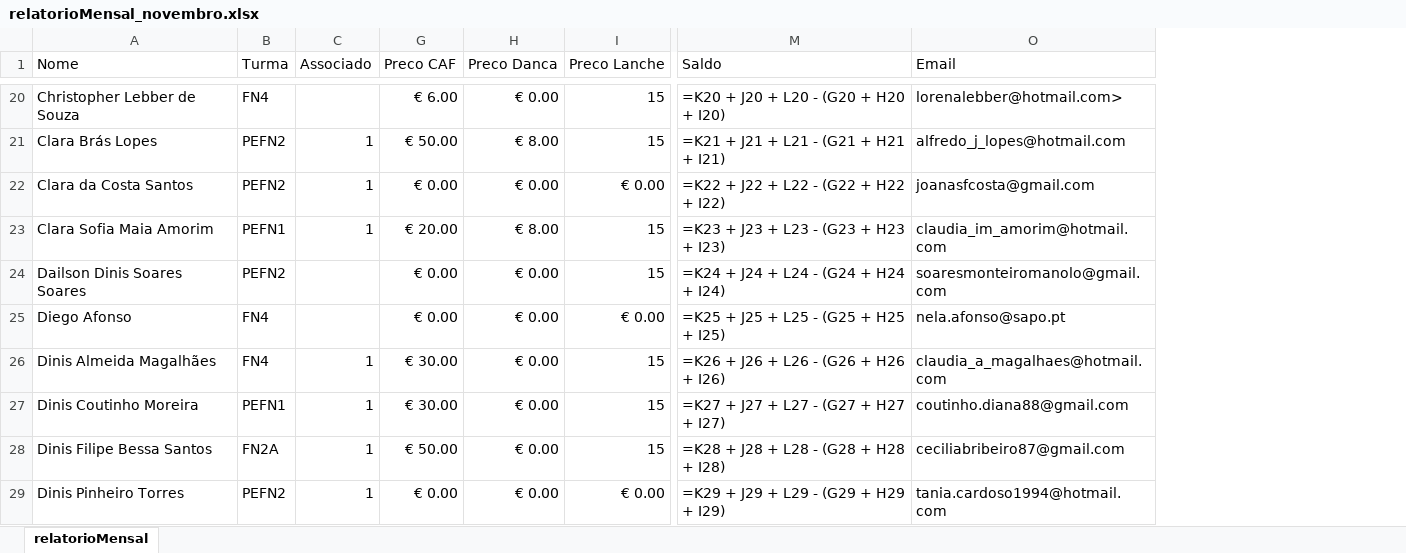
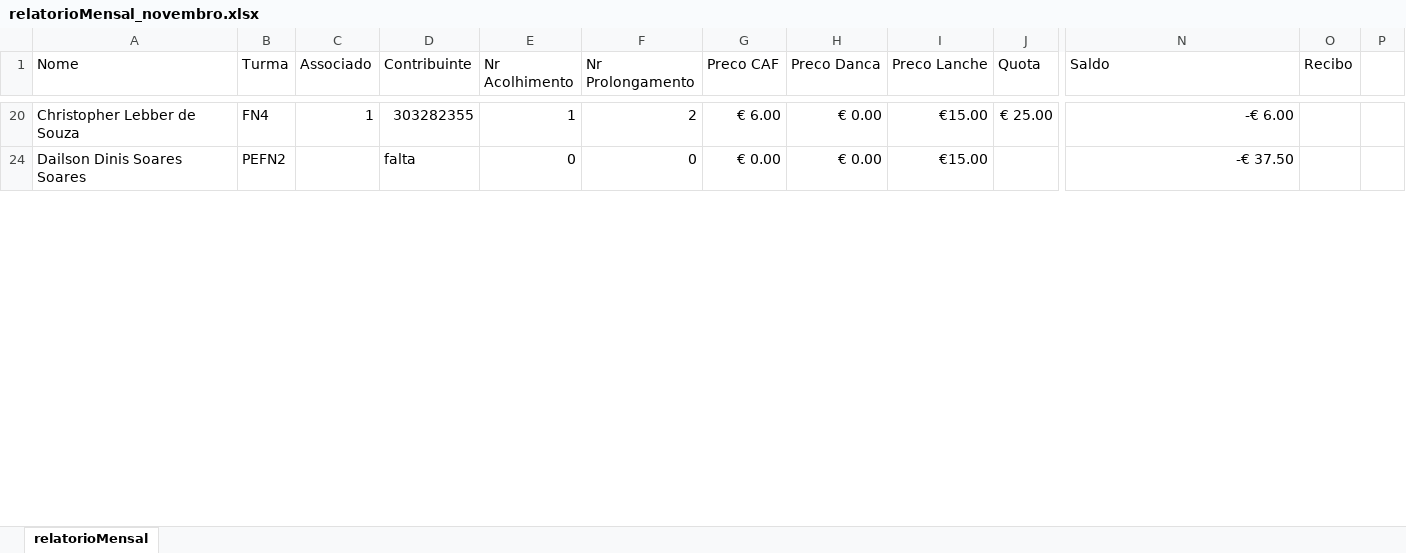
Before and after one commit to Boliveira2/School, an Excel workbook: GestorReceitas/Novembro/relatorioMensal_novembro.xlsx, sheet relatorioMensal, drawn as a sheet; only a part is shown, gaps mark what is left out; values as stored, in another font and other column widths than the file's, no cell formats; formulas without a stored value are shown as written; charts and pictures and conditional formats not drawn; removed rows and columns are numbered as before the commit, all else as after; rows hold the shown columns only; the diff covers the shown part only; the diff names each change by its address in the sheet, - before the commit and + after, or states it on an @@ line.

```diff
--- a/GestorReceitas/Novembro/relatorioMensal_novembro.xlsx (sheet relatorioMensal)
+++ b/GestorReceitas/Novembro/relatorioMensal_novembro.xlsx (sheet relatorioMensal)
@@ column D (Contribuinte) unhidden, rows 20-24: 303282355 | falta @@
@@ column E (Nr Acolhimento) unhidden, rows 20-24: 1 | 0 @@
@@ column F (Nr Prolongamento) unhidden, rows 20-24: 2 | 0 @@
+column J (Quota), row 20: € 25.00
-column O (Email), row 20: lorenalebber@hotmail.com>; row 24: soaresmonteiromanolo@gmail.com
+column O (Recibo), empty
+column P, empty
-C20 (Associado): (empty)
+C20 (Associado): 1
-I20 (Preco Lanche): 15
+I20 (Preco Lanche): €15.00
-N20 (Saldo): =K20 + J20 + L20 - (G20 + H20 + I20)
+N20 (Saldo): -€ 6.00
-row 21: Clara Brás Lopes | PEFN2 | 1 | € 50.00 | € 8.00 | 15 | =K21 + J21 + L21 - (G21 + H21 + I21) | alfredo_j_lopes@hotmail.com
-row 22: Clara da Costa Santos | PEFN2 | 1 | € 0.00 | € 0.00 | € 0.00 | =K22 + J22 + L22 - (G22 + H22 + I22) | joanasfcosta@gmail.com
-row 23: Clara Sofia Maia Amorim | PEFN1 | 1 | € 20.00 | € 8.00 | 15 | =K23 + J23 + L23 - (G23 + H23 + I23) | claudia_im_amorim@hotmail.com
-I24 (Preco Lanche): 15
+I24 (Preco Lanche): €15.00
-N24 (Saldo): =K24 + J24 + L24 - (G24 + H24 + I24)
+N24 (Saldo): -€ 37.50
-row 25: Diego Afonso | FN4 |  | € 0.00 | € 0.00 | € 0.00 | =K25 + J25 + L25 - (G25 + H25 + I25) | nela.afonso@sapo.pt
-row 26: Dinis Almeida Magalhães | FN4 | 1 | € 30.00 | € 0.00 | 15 | =K26 + J26 + L26 - (G26 + H26 + I26) | claudia_a_magalhaes@hotmail.com
-row 27: Dinis Coutinho Moreira | PEFN1 | 1 | € 30.00 | € 0.00 | 15 | =K27 + J27 + L27 - (G27 + H27 + I27) | coutinho.diana88@gmail.com
-row 28: Dinis Filipe Bessa Santos | FN2A | 1 | € 50.00 | € 0.00 | 15 | =K28 + J28 + L28 - (G28 + H28 + I28) | ceciliabribeiro87@gmail.com
-row 29: Dinis Pinheiro Torres | PEFN2 | 1 | € 0.00 | € 0.00 | € 0.00 | =K29 + J29 + L29 - (G29 + H29 + I29) | tania.cardoso1994@hotmail.com
```
Also changed, not shown: 1 added row, 101 removed rows and 115 edited cells elsewhere in this sheet, cell formats, hidden cells, charts or pictures, GestorReceitas/Setembro/relatorioMensal_setembro.xlsx, GestorReceitas/outubro/relatorioMensal_outubro.xlsx, 5 other files.
